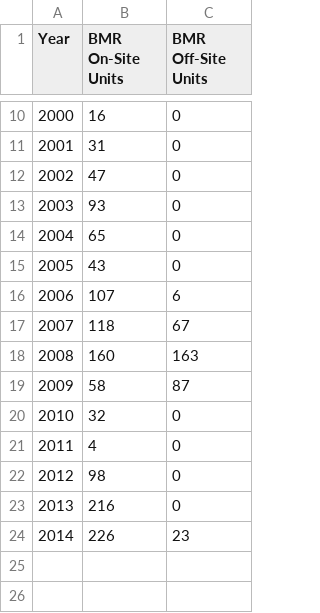
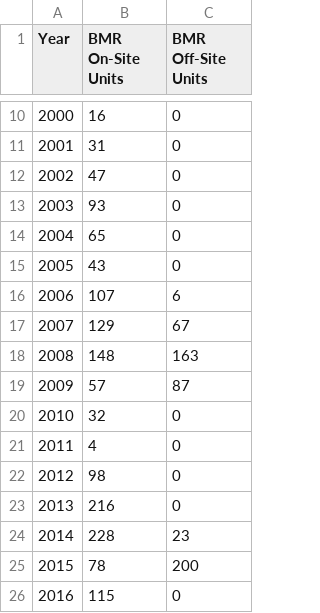
Before and after one commit to DataSF/housing-data-hub, a CSV file: data-browser/data/inclusionary/bmr_on_off_site.csv, drawn as a sheet; only a part is shown, gaps mark what is left out.

Commit message:
Updated '/data-browser/data/inclusionary/bmr_on_off_site.csv' via CloudCannon

```diff
--- a/data-browser/data/inclusionary/bmr_on_off_site.csv
+++ b/data-browser/data/inclusionary/bmr_on_off_site.csv
@@ -16,5 +16,5 @@ Year,BMR On-Site Units,BMR Off-Site Units
 2006,107,6
-2007,118,67
-2008,160,163
-2009,58,87
+2007,129,67
+2008,148,163
+2009,57,87
 2010,32,0
@@ -23,2 +23,4 @@ Year,BMR On-Site Units,BMR Off-Site Units
 2013,216,0
-2014,226,23
+2014,228,23
+2015,78,200
+2016,115,0
```
